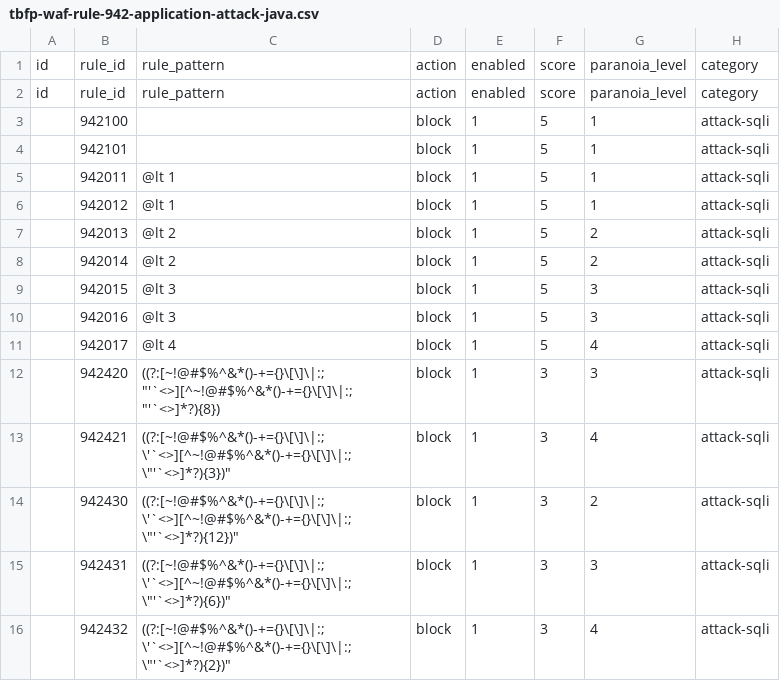
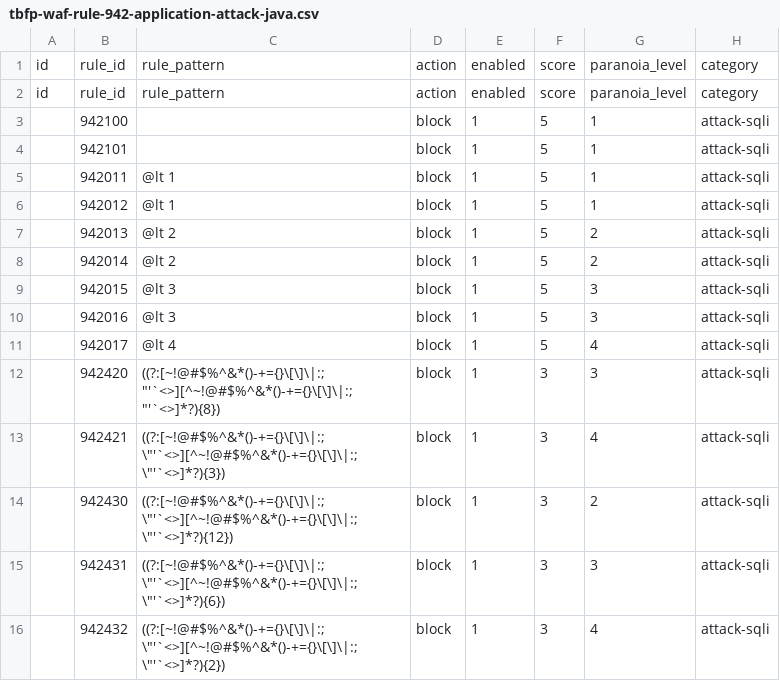
Before and after one commit to teckglobal/teckglobal-bfp-waf-rules, a CSV file: rules/tbfp-waf-rule-942-application-attack-java.csv, drawn as a sheet; only a part is shown; the diff names each change by its address in the sheet, - before the commit and + after, or states it on an @@ line.

Commit message:
Update tbfp-waf-rule-942-application-attack-java.csv

```diff
--- a/rules/tbfp-waf-rule-942-application-attack-java.csv
+++ b/rules/tbfp-waf-rule-942-application-attack-java.csv
-C13: ((?:[~!@#$%^&*()-+={}\[\]\|:;\'`<>][^~!@#$%^&*()-+={}\[\]\|:;\"'`<>]*?){3})"
+C13: ((?:[~!@#$%^&*()-+={}\[\]\|:;\"'`<>][^~!@#$%^&*()-+={}\[\]\|:;\"'`<>]*?){3})
-C14: ((?:[~!@#$%^&*()-+={}\[\]\|:;\'`<>][^~!@#$%^&*()-+={}\[\]\|:;\"'`<>]*?){12})"
+C14: ((?:[~!@#$%^&*()-+={}\[\]\|:;\"'`<>][^~!@#$%^&*()-+={}\[\]\|:;\"'`<>]*?){12})
-C15: ((?:[~!@#$%^&*()-+={}\[\]\|:;\'`<>][^~!@#$%^&*()-+={}\[\]\|:;\"'`<>]*?){6})"
+C15: ((?:[~!@#$%^&*()-+={}\[\]\|:;\"'`<>][^~!@#$%^&*()-+={}\[\]\|:;\"'`<>]*?){6})
-C16: ((?:[~!@#$%^&*()-+={}\[\]\|:;\'`<>][^~!@#$%^&*()-+={}\[\]\|:;\"'`<>]*?){2})"
+C16: ((?:[~!@#$%^&*()-+={}\[\]\|:;\"'`<>][^~!@#$%^&*()-+={}\[\]\|:;\"'`<>]*?){2})
```
